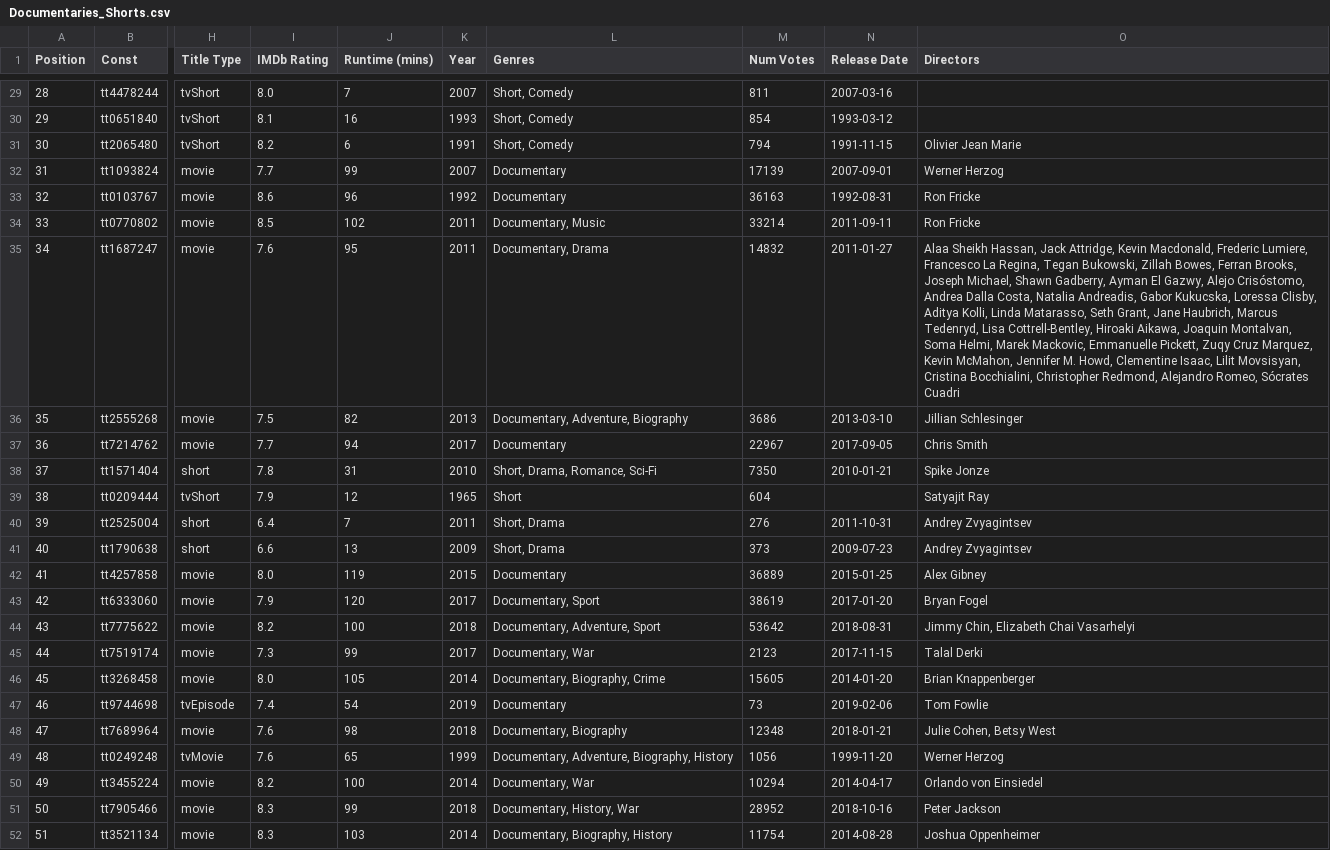
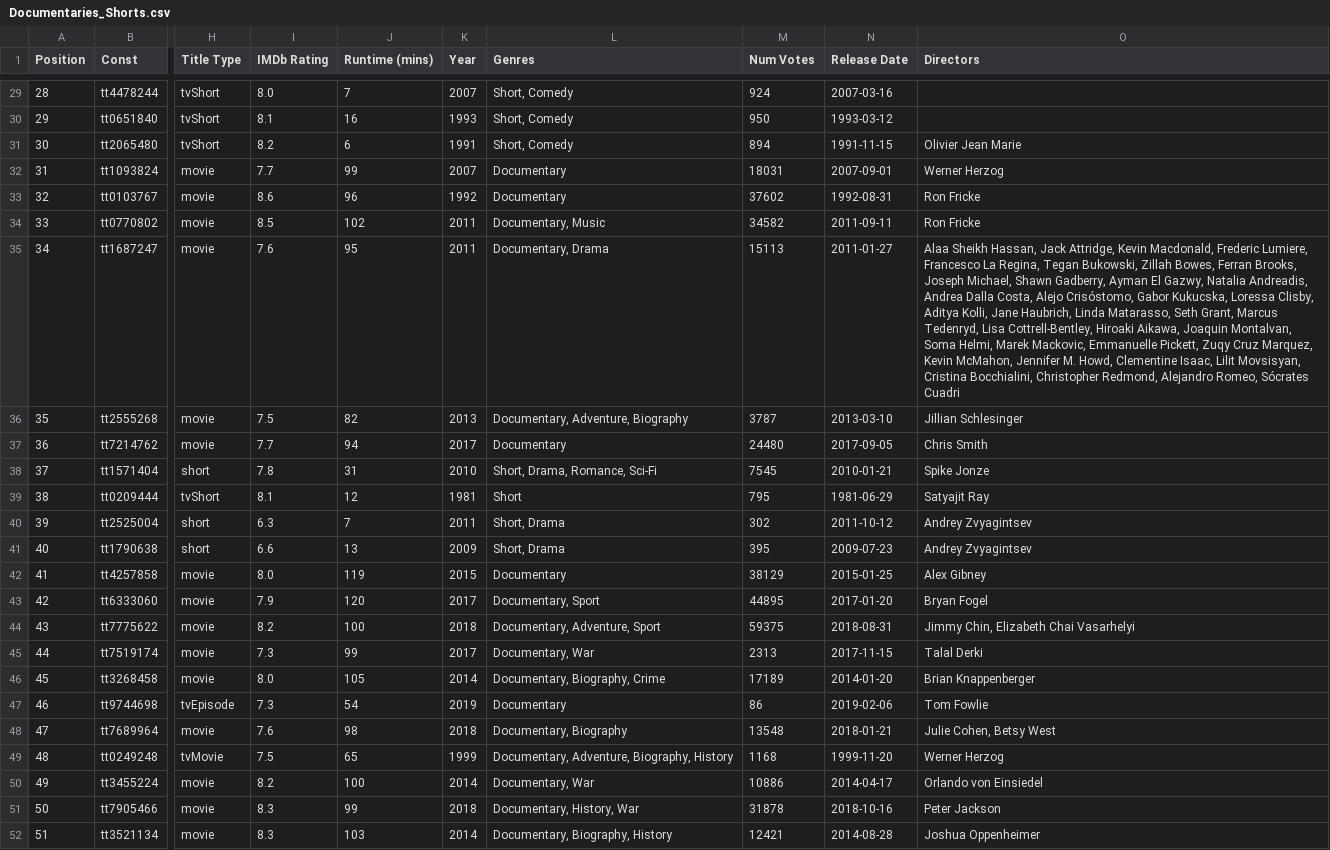
Before and after one commit to yathish1618/yathish1618.github.io, a CSV file: media-consumption/data/imdb process data/Documentaries_Shorts.csv, drawn as a sheet; only a part is shown, gaps mark what is left out; the diff covers the shown part only; the diff names each change by its address in the sheet, - before the commit and + after, or states it on an @@ line.

```diff
--- a/media-consumption/data/imdb process data/Documentaries_Shorts.csv
+++ b/media-consumption/data/imdb process data/Documentaries_Shorts.csv
-M29 (Num Votes): 811
+M29 (Num Votes): 924
-M30 (Num Votes): 854
+M30 (Num Votes): 950
-M31 (Num Votes): 794
+M31 (Num Votes): 894
-M32 (Num Votes): 17139
+M32 (Num Votes): 18031
-M33 (Num Votes): 36163
+M33 (Num Votes): 37602
-M34 (Num Votes): 33214
+M34 (Num Votes): 34582
-M35 (Num Votes): 14832
+M35 (Num Votes): 15113
-O35 (Directors): …El Gazwy, Alejo Crisóstomo, Andrea Dalla Costa, Natalia Andreadis, Gabor Kukucska, Loressa Clisby, Aditya Kolli, Linda Matarasso, Seth Grant, Jane Haubrich, Marcus Tedenryd,…
+O35 (Directors): …El Gazwy, Natalia Andreadis, Andrea Dalla Costa, Alejo Crisóstomo, Gabor Kukucska, Loressa Clisby, Aditya Kolli, Jane Haubrich, Linda Matarasso, Seth Grant, Marcus Tedenryd,…
-M36 (Num Votes): 3686
+M36 (Num Votes): 3787
-M37 (Num Votes): 22967
+M37 (Num Votes): 24480
-M38 (Num Votes): 7350
+M38 (Num Votes): 7545
-I39 (IMDb Rating): 7.9
+I39 (IMDb Rating): 8.1
-K39 (Year): 1965
+K39 (Year): 1981
-M39 (Num Votes): 604
+M39 (Num Votes): 795
-N39 (Release Date): (empty)
+N39 (Release Date): 1981-06-29
-I40 (IMDb Rating): 6.4
+I40 (IMDb Rating): 6.3
-M40 (Num Votes): 276
+M40 (Num Votes): 302
-N40 (Release Date): 2011-10-31
+N40 (Release Date): 2011-10-12
-M41 (Num Votes): 373
+M41 (Num Votes): 395
-M42 (Num Votes): 36889
+M42 (Num Votes): 38129
-M43 (Num Votes): 38619
+M43 (Num Votes): 44895
-M44 (Num Votes): 53642
+M44 (Num Votes): 59375
-M45 (Num Votes): 2123
+M45 (Num Votes): 2313
-M46 (Num Votes): 15605
+M46 (Num Votes): 17189
-I47 (IMDb Rating): 7.4
+I47 (IMDb Rating): 7.3
-M47 (Num Votes): 73
+M47 (Num Votes): 86
-M48 (Num Votes): 12348
+M48 (Num Votes): 13548
-I49 (IMDb Rating): 7.6
+I49 (IMDb Rating): 7.5
-M49 (Num Votes): 1056
+M49 (Num Votes): 1168
-M50 (Num Votes): 10294
+M50 (Num Votes): 10886
-M51 (Num Votes): 28952
+M51 (Num Votes): 31878
-M52 (Num Votes): 11754
+M52 (Num Votes): 12421
```
Also changed, not shown: 5 added rows and 88 edited cells elsewhere in this file, media-consumption/data/goodreads_library_export.csv, media-consumption/data/imdb process data/Movies I've Seen.csv, 14 other files.
